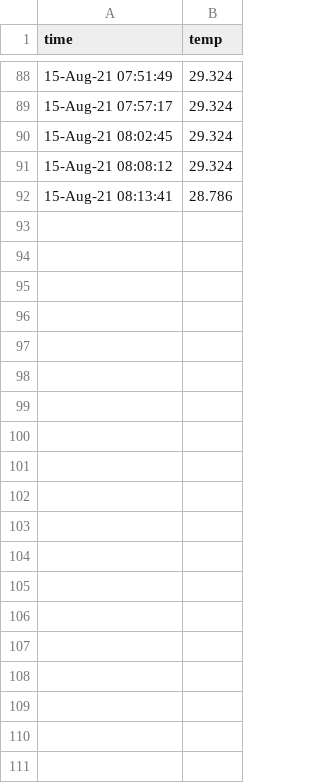
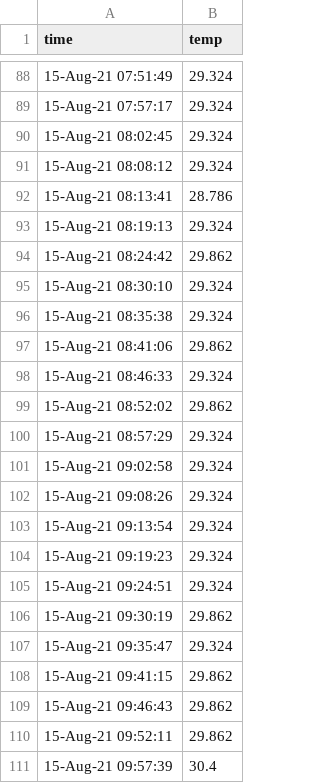
Before and after one commit to kobusPitzer/piDataRepo, a CSV file: logs/todayCSV.csv, drawn as a sheet; only a part is shown, gaps mark what is left out; the diff covers the shown part only; the diff names each change by its address in the sheet, - before the commit and + after, or states it on an @@ line.

```diff
--- a/logs/todayCSV.csv
+++ b/logs/todayCSV.csv
+row 93: 15-Aug-21 08:19:13 | 29.324
+row 94: 15-Aug-21 08:24:42 | 29.862
+row 95: 15-Aug-21 08:30:10 | 29.324
+row 96: 15-Aug-21 08:35:38 | 29.324
+row 97: 15-Aug-21 08:41:06 | 29.862
+row 98: 15-Aug-21 08:46:33 | 29.324
+row 99: 15-Aug-21 08:52:02 | 29.862
+row 100: 15-Aug-21 08:57:29 | 29.324
+row 101: 15-Aug-21 09:02:58 | 29.324
+row 102: 15-Aug-21 09:08:26 | 29.324
+row 103: 15-Aug-21 09:13:54 | 29.324
+row 104: 15-Aug-21 09:19:23 | 29.324
+row 105: 15-Aug-21 09:24:51 | 29.324
+row 106: 15-Aug-21 09:30:19 | 29.862
+row 107: 15-Aug-21 09:35:47 | 29.324
+row 108: 15-Aug-21 09:41:15 | 29.862
+row 109: 15-Aug-21 09:46:43 | 29.862
+row 110: 15-Aug-21 09:52:11 | 29.862
+row 111: 15-Aug-21 09:57:39 | 30.4
```
Also changed, not shown: 42 added rows elsewhere in this file, 2 other files.
